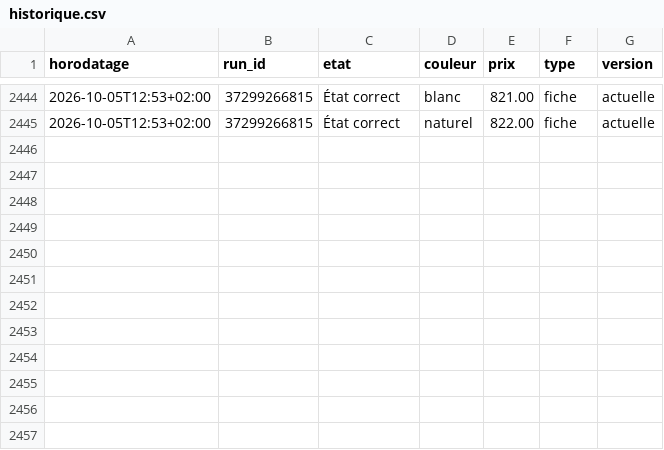
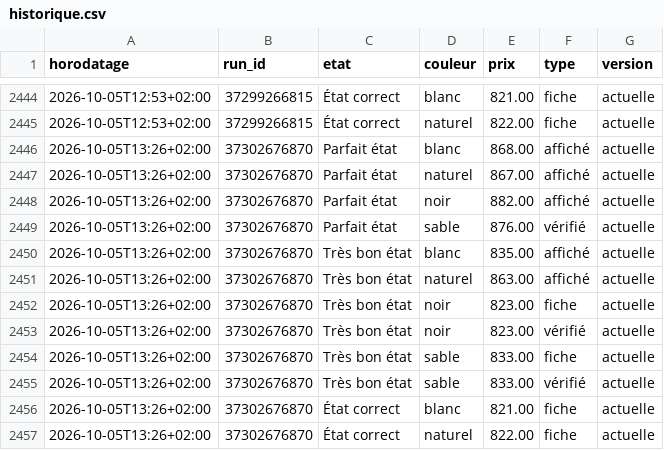
Before and after one commit to al37hajj/veille-backmarket, a CSV file: historique.csv, drawn as a sheet; only a part is shown, gaps mark what is left out.

```diff
--- a/historique.csv
+++ b/historique.csv
@@ -2445 +2445,13 @@ horodatage,run_id,etat,couleur,prix,type,version
 2026-10-05T12:53+02:00,37299266815,État correct,naturel,822.00,fiche,actuelle
+2026-10-05T13:26+02:00,37302676870,Parfait état,blanc,868.00,affiché,actuelle
+2026-10-05T13:26+02:00,37302676870,Parfait état,naturel,867.00,affiché,actuelle
+2026-10-05T13:26+02:00,37302676870,Parfait état,noir,882.00,affiché,actuelle
+2026-10-05T13:26+02:00,37302676870,Parfait état,sable,876.00,vérifié,actuelle
+2026-10-05T13:26+02:00,37302676870,Très bon état,blanc,835.00,affiché,actuelle
+2026-10-05T13:26+02:00,37302676870,Très bon état,naturel,863.00,affiché,actuelle
+2026-10-05T13:26+02:00,37302676870,Très bon état,noir,823.00,fiche,actuelle
+2026-10-05T13:26+02:00,37302676870,Très bon état,noir,823.00,vérifié,actuelle
+2026-10-05T13:26+02:00,37302676870,Très bon état,sable,833.00,fiche,actuelle
+2026-10-05T13:26+02:00,37302676870,Très bon état,sable,833.00,vérifié,actuelle
+2026-10-05T13:26+02:00,37302676870,État correct,blanc,821.00,fiche,actuelle
+2026-10-05T13:26+02:00,37302676870,État correct,naturel,822.00,fiche,actuelle
```
